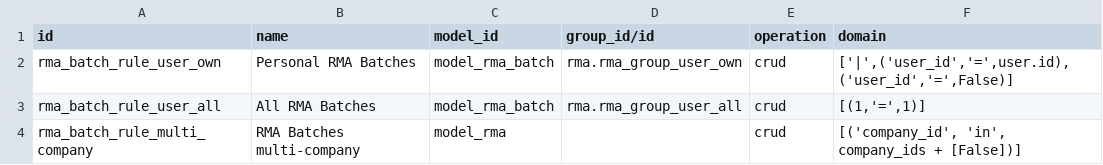
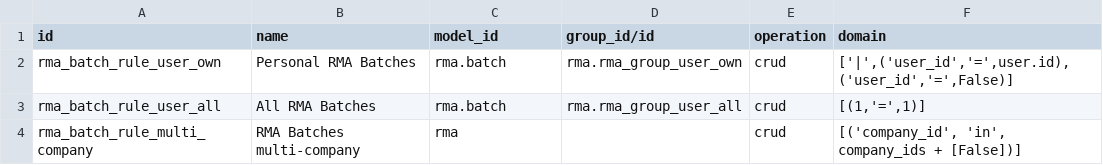
Before and after one commit to ursais/rma, a CSV file: rma_batch/security/ir.access.csv, drawn as a sheet.

Commit message:
Use technical model names in ir.access.csv.
Odoo 20 ir.access.model_id is sale.order, not model_sale_order.

```diff
--- a/rma_batch/security/ir.access.csv
+++ b/rma_batch/security/ir.access.csv
@@ -1,4 +1,4 @@
 id,name,model_id,group_id/id,operation,domain
-rma_batch_rule_user_own,Personal RMA Batches,model_rma_batch,rma.rma_group_user_own,crud,"['|',('user_id','=',user.id),('user_id','=',False)]"
-rma_batch_rule_user_all,All RMA Batches,model_rma_batch,rma.rma_group_user_all,crud,"[(1,'=',1)]"
-rma_batch_rule_multi_company,RMA Batches multi-company,model_rma,,crud,"[('company_id', 'in', company_ids + [False])]"
+rma_batch_rule_user_own,Personal RMA Batches,rma.batch,rma.rma_group_user_own,crud,"['|',('user_id','=',user.id),('user_id','=',False)]"
+rma_batch_rule_user_all,All RMA Batches,rma.batch,rma.rma_group_user_all,crud,"[(1,'=',1)]"
+rma_batch_rule_multi_company,RMA Batches multi-company,rma,,crud,"[('company_id', 'in', company_ids + [False])]"
```
Also changed, not shown: product_warranty/security/ir.access.csv, rma/security/ir.access.csv, 4 other files.
